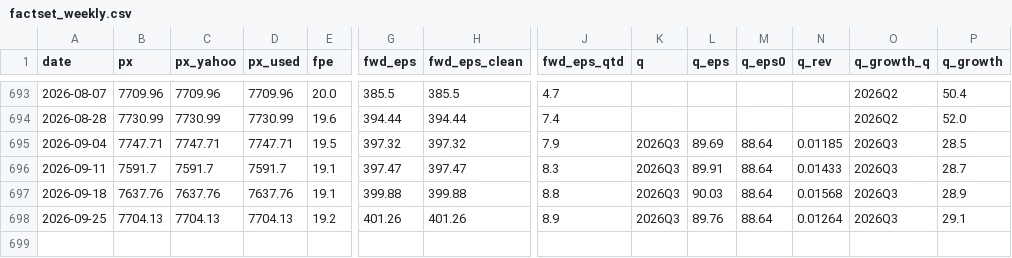
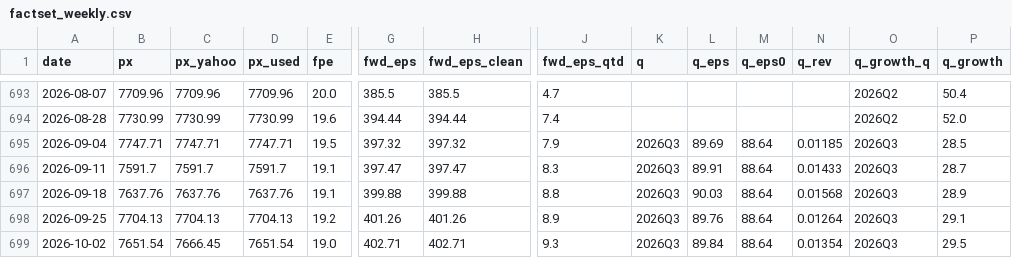
Before and after one commit to chaodu211-cell/earnings-revision, a CSV file: factset_weekly.csv, drawn as a sheet; only a part is shown, gaps mark what is left out; rows hold the shown columns only; the diff names each change by its address in the sheet, - before the commit and + after, or states it on an @@ line.

```diff
--- a/factset_weekly.csv
+++ b/factset_weekly.csv
+row 699: 2026-10-02 | 7651.54 | 7666.45 | 7651.54 | 19.0 | 402.71 | 402.71 | 9.3 | 2026Q3 | 89.84 | 88.64 | 0.01354 | 2026Q3 | 29.5
```
Also changed, not shown: _speed_weekly.csv, _weekly_rt.csv, 5 other files.
